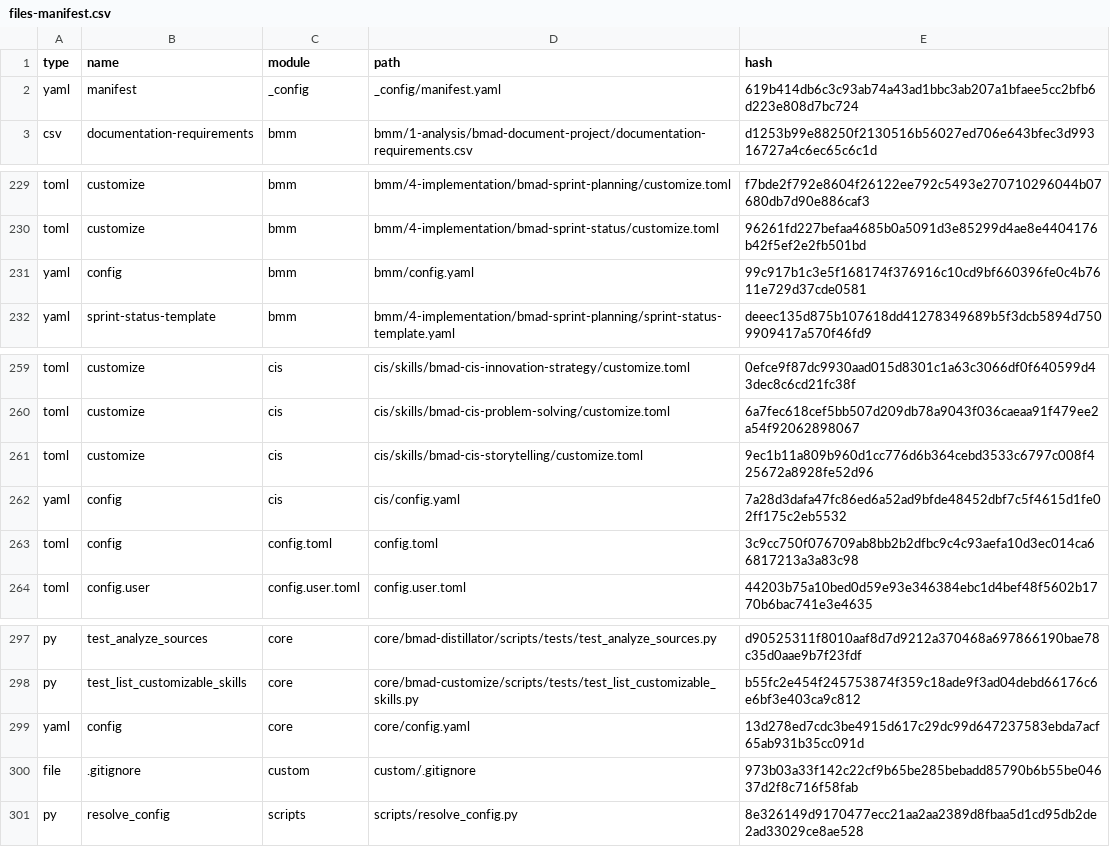
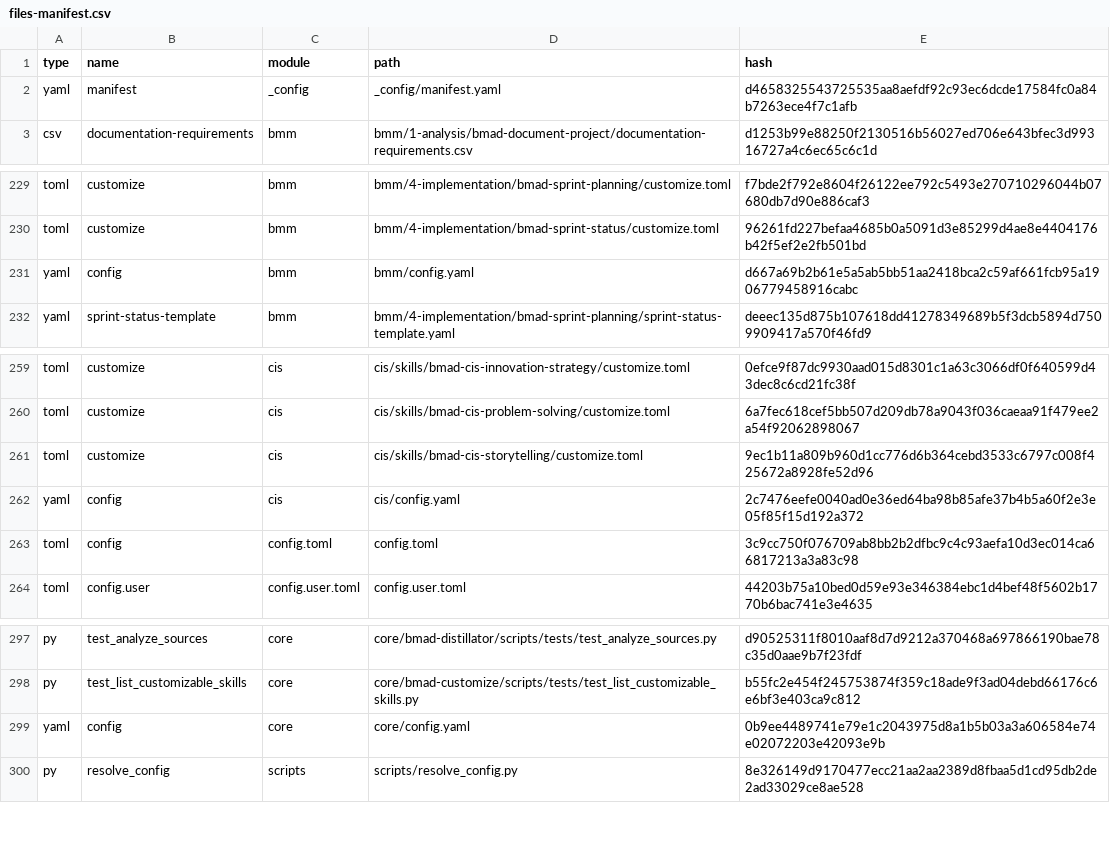
Before and after one commit to VolatilCapital/fractal-price-structure-v1, a CSV file: _bmad/_config/files-manifest.csv, drawn as a sheet; only a part is shown, gaps mark what is left out.

```diff
--- a/_bmad/_config/files-manifest.csv
+++ b/_bmad/_config/files-manifest.csv
@@ -1,3 +1,3 @@
 type,name,module,path,hash
-"yaml","manifest","_config","_config/manifest.yaml","619b414db6c3c93ab74a43ad1bbc3ab207a1bfaee5cc2bfb6d223e808d7bc724"
+"yaml","manifest","_config","_config/manifest.yaml","d4658325543725535aa8aefdf92c93ec6dcde17584fc0a84b7263ece4f7c1afb"
 "csv","documentation-requirements","bmm","bmm/1-analysis/bmad-document-project/documentation-requirements.csv","d1253b99e88250f2130516b56027ed706e643bfec3d99316727a4c6ec65c6c1d"
@@ -230,3 +230,3 @@ type,name,module,path,hash
 "toml","customize","bmm","bmm/4-implementation/bmad-sprint-status/customize.toml","96261fd227befaa4685b0a5091d3e85299d4ae8e4404176b42f5ef2e2fb501bd"
-"yaml","config","bmm","bmm/config.yaml","99c917b1c3e5f168174f376916c10cd9bf660396fe0c4b7611e729d37cde0581"
+"yaml","config","bmm","bmm/config.yaml","d667a69b2b61e5a5ab5bb51aa2418bca2c59af661fcb95a1906779458916cabc"
 "yaml","sprint-status-template","bmm","bmm/4-implementation/bmad-sprint-planning/sprint-status-template.yaml","deeec135d875b107618dd41278349689b5f3dcb5894d7509909417a570f46fd9"
@@ -261,3 +261,3 @@ type,name,module,path,hash
 "toml","customize","cis","cis/skills/bmad-cis-storytelling/customize.toml","9ec1b11a809b960d1cc776d6b364cebd3533c6797c008f425672a8928fe52d96"
-"yaml","config","cis","cis/config.yaml","7a28d3dafa47fc86ed6a52ad9bfde48452dbf7c5f4615d1fe02ff175c2eb5532"
+"yaml","config","cis","cis/config.yaml","2c7476eefe0040ad0e36ed64ba98b85afe37b4b5a60f2e3e05f85f15d192a372"
 "toml","config","config.toml","config.toml","3c9cc750f076709ab8bb2b2dfbc9c4c93aefa10d3ec014ca66817213a3a83c98"
@@ -298,4 +298,3 @@ type,name,module,path,hash
 "py","test_list_customizable_skills","core","core/bmad-customize/scripts/tests/test_list_customizable_skills.py","b55fc2e454f245753874f359c18ade9f3ad04debd66176c6e6bf3e403ca9c812"
-"yaml","config","core","core/config.yaml","13d278ed7cdc3be4915d617c29dc99d647237583ebda7acf65ab931b35cc091d"
-"file",".gitignore","custom","custom/.gitignore","973b03a33f142c22cf9b65be285bebadd85790b6b55be04637d2f8c716f58fab"
+"yaml","config","core","core/config.yaml","0b9ee4489741e79e1c2043975d8a1b5b03a3a606584e74e02072203e42093e9b"
 "py","resolve_config","scripts","scripts/resolve_config.py","8e326149d9170477ecc21aa2aa2389d8fbaa5d1cd95db2de2ad33029ce8ae528"
```
Also changed, not shown: 5 other files.
